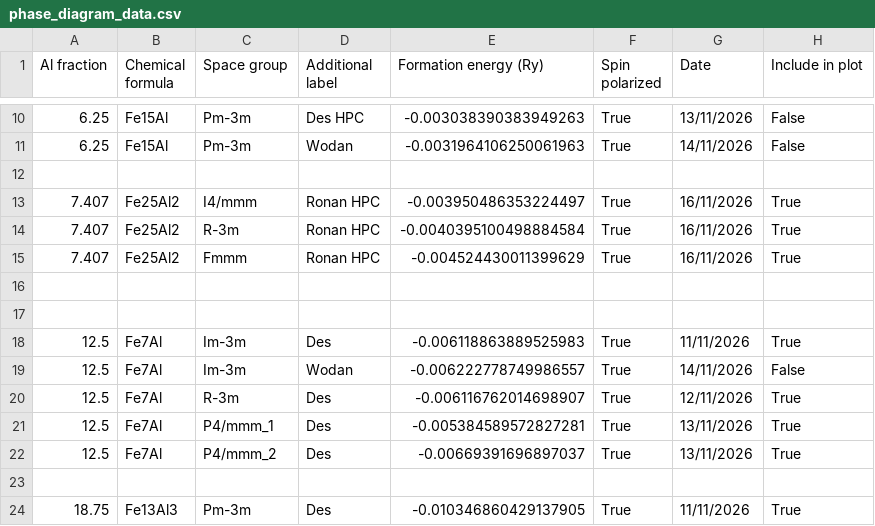
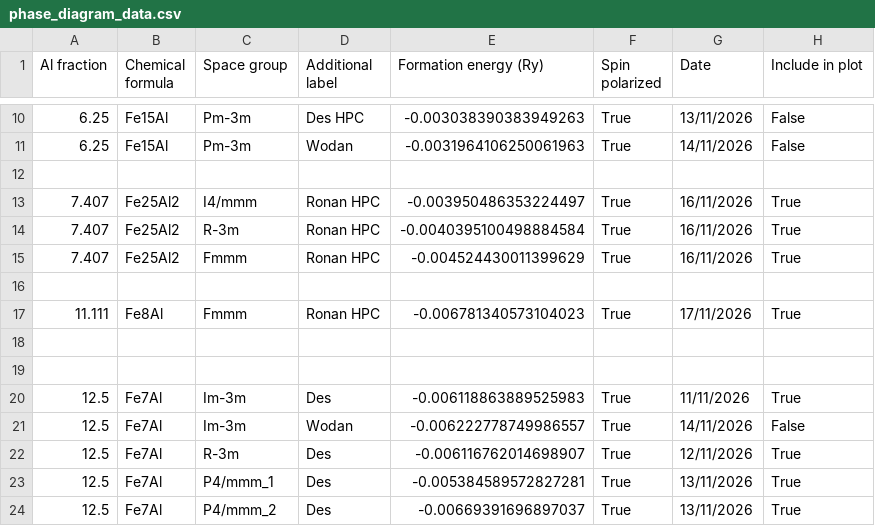
Before and after one commit to desdb6/cmp-fe-al-phase-diagram, a CSV file: phase_diagram_data.csv, drawn as a sheet; only a part is shown, gaps mark what is left out; the shorter side is filled out with more unchanged rows; the diff names each change by its address in the sheet, - before the commit and + after, or states it on an @@ line.

```diff
--- a/phase_diagram_data.csv
+++ b/phase_diagram_data.csv
+row 17: 11.111 | Fe8Al | Fmmm | Ronan HPC | -0.006781340573104023 | True | 17/11/2026 | True
+row 18: (empty)
```
Also changed, not shown: 2 other files.
